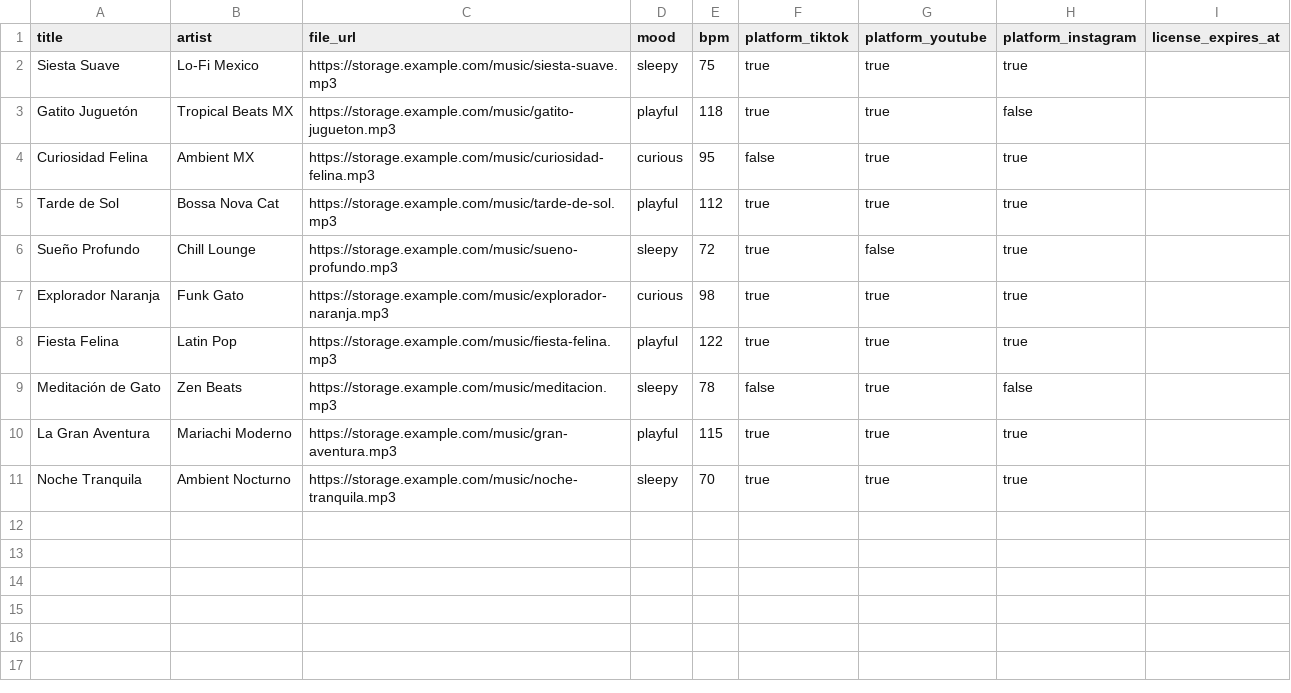
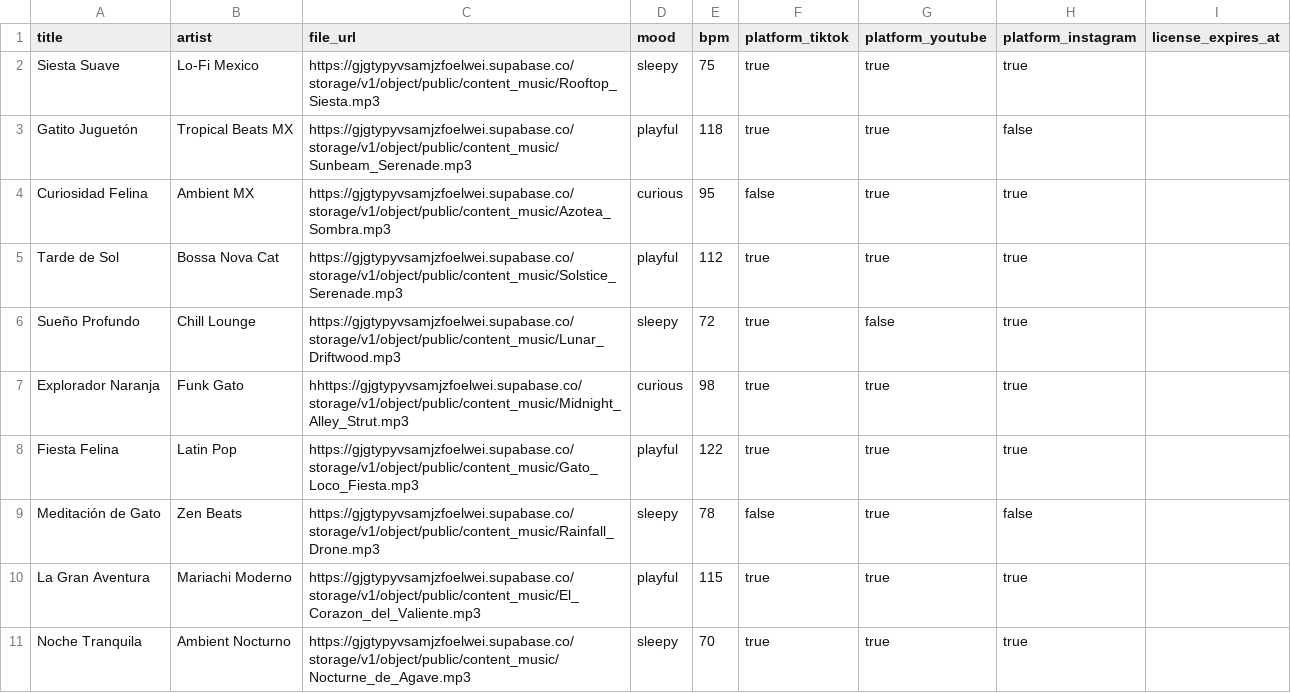
Before and after one commit to jjesus109/content-creator, a CSV file: src/app/data/music_seed.csv, drawn as a sheet.

```diff
--- a/src/app/data/music_seed.csv
+++ b/src/app/data/music_seed.csv
@@ -1,11 +1,11 @@
 title,artist,file_url,mood,bpm,platform_tiktok,platform_youtube,platform_instagram,license_expires_at
-Siesta Suave,Lo-Fi Mexico,https://storage.example.com/music/siesta-suave.mp3,sleepy,75,true,true,true,
-Gatito Juguetón,Tropical Beats MX,https://storage.example.com/music/gatito-jugueton.mp3,playful,118,true,true,false,
-Curiosidad Felina,Ambient MX,https://storage.example.com/music/curiosidad-felina.mp3,curious,95,false,true,true,
-Tarde de Sol,Bossa Nova Cat,https://storage.example.com/music/tarde-de-sol.mp3,playful,112,true,true,true,
-Sueño Profundo,Chill Lounge,https://storage.example.com/music/sueno-profundo.mp3,sleepy,72,true,false,true,
-Explorador Naranja,Funk Gato,https://storage.example.com/music/explorador-naranja.mp3,curious,98,true,true,true,
-Fiesta Felina,Latin Pop,https://storage.example.com/music/fiesta-felina.mp3,playful,122,true,true,true,
-Meditación de Gato,Zen Beats,https://storage.example.com/music/meditacion.mp3,sleepy,78,false,true,false,
-La Gran Aventura,Mariachi Moderno,https://storage.example.com/music/gran-aventura.mp3,playful,115,true,true,true,
-Noche Tranquila,Ambient Nocturno,https://storage.example.com/music/noche-tranquila.mp3,sleepy,70,true,true,true,
+Siesta Suave,Lo-Fi Mexico,https://gjgtypyvsamjzfoelwei.supabase.co/storage/v1/object/public/content_music/Rooftop_Siesta.mp3,sleepy,75,true,true,true,
+Gatito Juguetón,Tropical Beats MX,https://gjgtypyvsamjzfoelwei.supabase.co/storage/v1/object/public/content_music/Sunbeam_Serenade.mp3,playful,118,true,true,false,
+Curiosidad Felina,Ambient MX,https://gjgtypyvsamjzfoelwei.supabase.co/storage/v1/object/public/content_music/Azotea_Sombra.mp3,curious,95,false,true,true,
+Tarde de Sol,Bossa Nova Cat,https://gjgtypyvsamjzfoelwei.supabase.co/storage/v1/object/public/content_music/Solstice_Serenade.mp3,playful,112,true,true,true,
+Sueño Profundo,Chill Lounge,https://gjgtypyvsamjzfoelwei.supabase.co/storage/v1/object/public/content_music/Lunar_Driftwood.mp3,sleepy,72,true,false,true,
+Explorador Naranja,Funk Gato,hhttps://gjgtypyvsamjzfoelwei.supabase.co/storage/v1/object/public/content_music/Midnight_Alley_Strut.mp3,curious,98,true,true,true,
+Fiesta Felina,Latin Pop,https://gjgtypyvsamjzfoelwei.supabase.co/storage/v1/object/public/content_music/Gato_Loco_Fiesta.mp3,playful,122,true,true,true,
+Meditación de Gato,Zen Beats,https://gjgtypyvsamjzfoelwei.supabase.co/storage/v1/object/public/content_music/Rainfall_Drone.mp3,sleepy,78,false,true,false,
+La Gran Aventura,Mariachi Moderno,https://gjgtypyvsamjzfoelwei.supabase.co/storage/v1/object/public/content_music/El_Corazon_del_Valiente.mp3,playful,115,true,true,true,
+Noche Tranquila,Ambient Nocturno,https://gjgtypyvsamjzfoelwei.supabase.co/storage/v1/object/public/content_music/Nocturne_de_Agave.mp3,sleepy,70,true,true,true,
```
Also changed, not shown: 44 other files.
